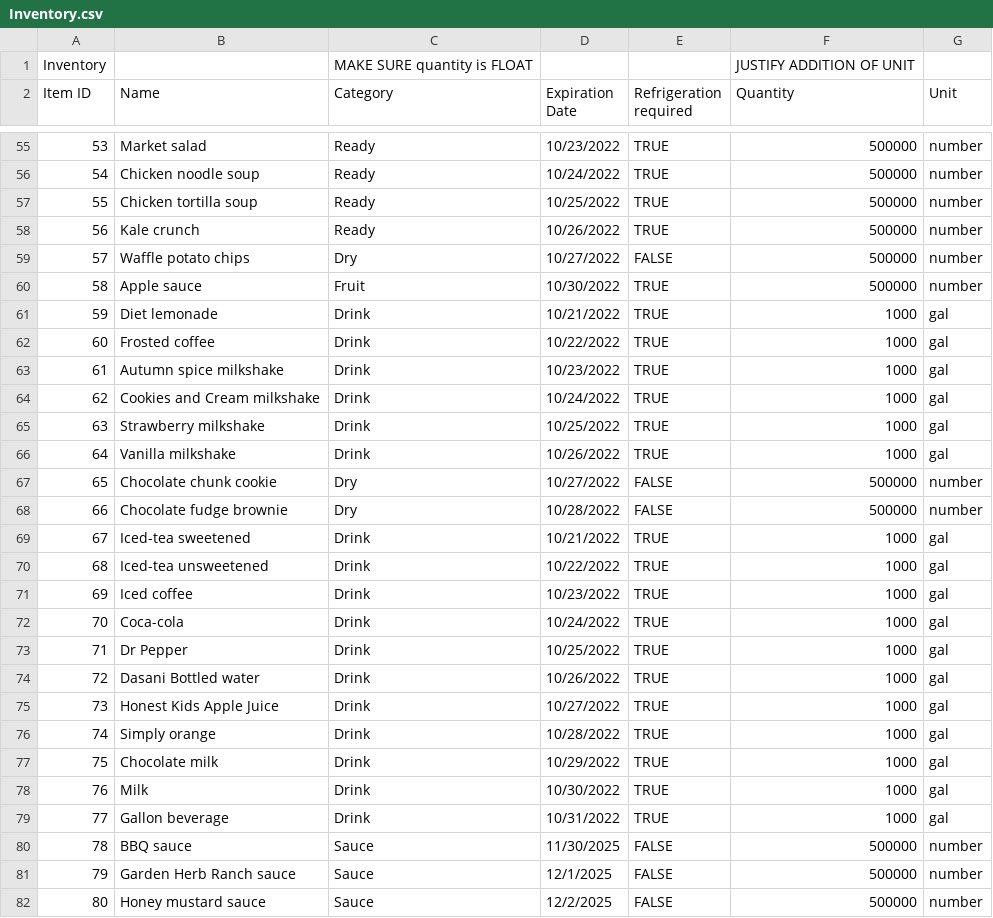
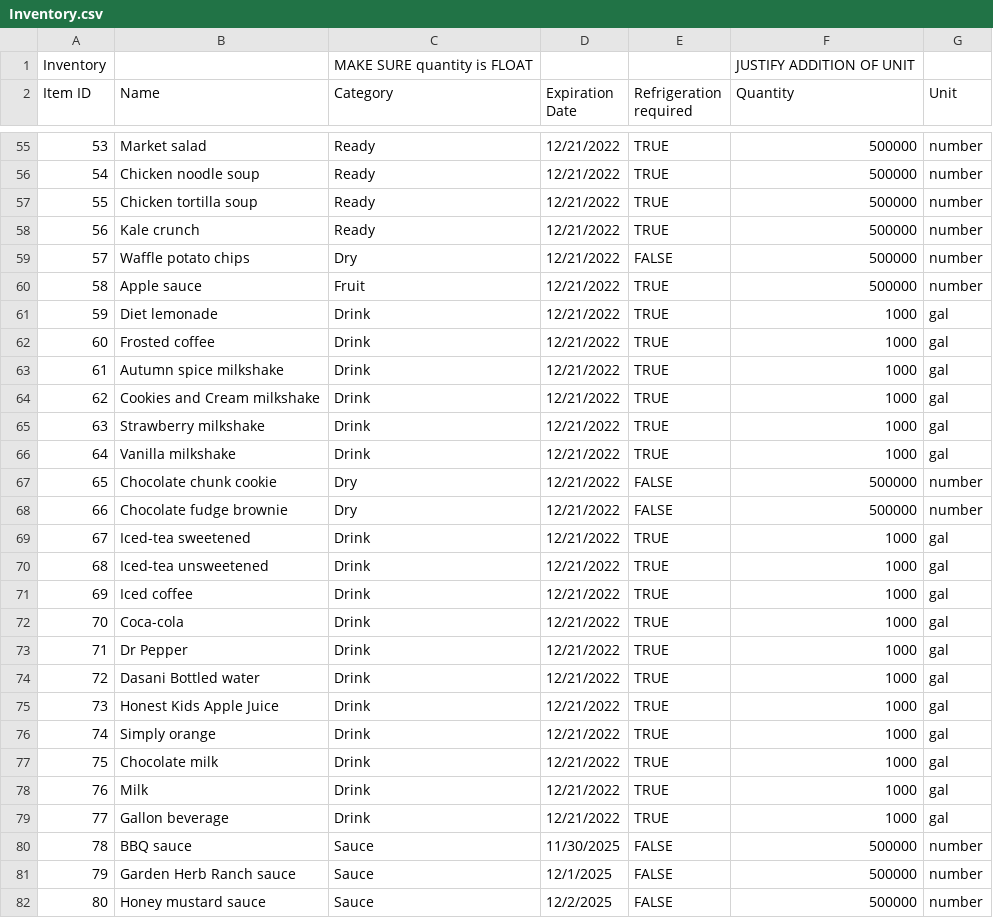
Before and after one commit to CSCE315-F22-Taele/Team-54-Project_2, a CSV file: Inventory.csv, drawn as a sheet; only a part is shown, gaps mark what is left out; the diff covers the shown part only.

```diff
--- a/Inventory.csv
+++ b/Inventory.csv
@@ -55,26 +55,26 @@ Item ID,Name,Category,Expiration Date,Refrigeration required,Quantity,Unit
-53,Market salad,Ready,10/23/2022,TRUE,500000,number
-54,Chicken noodle soup,Ready,10/24/2022,TRUE,500000,number
-55,Chicken tortilla soup,Ready,10/25/2022,TRUE,500000,number
-56,Kale crunch,Ready,10/26/2022,TRUE,500000,number
-57,Waffle potato chips,Dry,10/27/2022,FALSE,500000,number
-58,Apple sauce,Fruit,10/30/2022,TRUE,500000,number
-59,Diet lemonade,Drink,10/21/2022,TRUE,1000,gal
-60,Frosted coffee,Drink,10/22/2022,TRUE,1000,gal
-61,Autumn spice milkshake,Drink,10/23/2022,TRUE,1000,gal
-62,Cookies and Cream milkshake,Drink,10/24/2022,TRUE,1000,gal
-63,Strawberry milkshake,Drink,10/25/2022,TRUE,1000,gal
-64,Vanilla milkshake,Drink,10/26/2022,TRUE,1000,gal
-65,Chocolate chunk cookie,Dry,10/27/2022,FALSE,500000,number
-66,Chocolate fudge brownie,Dry,10/28/2022,FALSE,500000,number
-67,Iced-tea sweetened,Drink,10/21/2022,TRUE,1000,gal
-68,Iced-tea unsweetened,Drink,10/22/2022,TRUE,1000,gal
-69,Iced coffee,Drink,10/23/2022,TRUE,1000,gal
-70,Coca-cola,Drink,10/24/2022,TRUE,1000,gal
-71,Dr Pepper,Drink,10/25/2022,TRUE,1000,gal
-72,Dasani Bottled water,Drink,10/26/2022,TRUE,1000,gal
-73,Honest Kids Apple Juice,Drink,10/27/2022,TRUE,1000,gal
-74,Simply orange,Drink,10/28/2022,TRUE,1000,gal
-75,Chocolate milk,Drink,10/29/2022,TRUE,1000,gal
-76,Milk,Drink,10/30/2022,TRUE,1000,gal
-77,Gallon beverage,Drink,10/31/2022,TRUE,1000,gal
+53,Market salad,Ready,12/21/2022,TRUE,500000,number
+54,Chicken noodle soup,Ready,12/21/2022,TRUE,500000,number
+55,Chicken tortilla soup,Ready,12/21/2022,TRUE,500000,number
+56,Kale crunch,Ready,12/21/2022,TRUE,500000,number
+57,Waffle potato chips,Dry,12/21/2022,FALSE,500000,number
+58,Apple sauce,Fruit,12/21/2022,TRUE,500000,number
+59,Diet lemonade,Drink,12/21/2022,TRUE,1000,gal
+60,Frosted coffee,Drink,12/21/2022,TRUE,1000,gal
+61,Autumn spice milkshake,Drink,12/21/2022,TRUE,1000,gal
+62,Cookies and Cream milkshake,Drink,12/21/2022,TRUE,1000,gal
+63,Strawberry milkshake,Drink,12/21/2022,TRUE,1000,gal
+64,Vanilla milkshake,Drink,12/21/2022,TRUE,1000,gal
+65,Chocolate chunk cookie,Dry,12/21/2022,FALSE,500000,number
+66,Chocolate fudge brownie,Dry,12/21/2022,FALSE,500000,number
+67,Iced-tea sweetened,Drink,12/21/2022,TRUE,1000,gal
+68,Iced-tea unsweetened,Drink,12/21/2022,TRUE,1000,gal
+69,Iced coffee,Drink,12/21/2022,TRUE,1000,gal
+70,Coca-cola,Drink,12/21/2022,TRUE,1000,gal
+71,Dr Pepper,Drink,12/21/2022,TRUE,1000,gal
+72,Dasani Bottled water,Drink,12/21/2022,TRUE,1000,gal
+73,Honest Kids Apple Juice,Drink,12/21/2022,TRUE,1000,gal
+74,Simply orange,Drink,12/21/2022,TRUE,1000,gal
+75,Chocolate milk,Drink,12/21/2022,TRUE,1000,gal
+76,Milk,Drink,12/21/2022,TRUE,1000,gal
+77,Gallon beverage,Drink,12/21/2022,TRUE,1000,gal
 78,BBQ sauce,Sauce,11/30/2025,FALSE,500000,number
```
Also changed, not shown: 29 edited cells elsewhere in this file, 1 other file.
